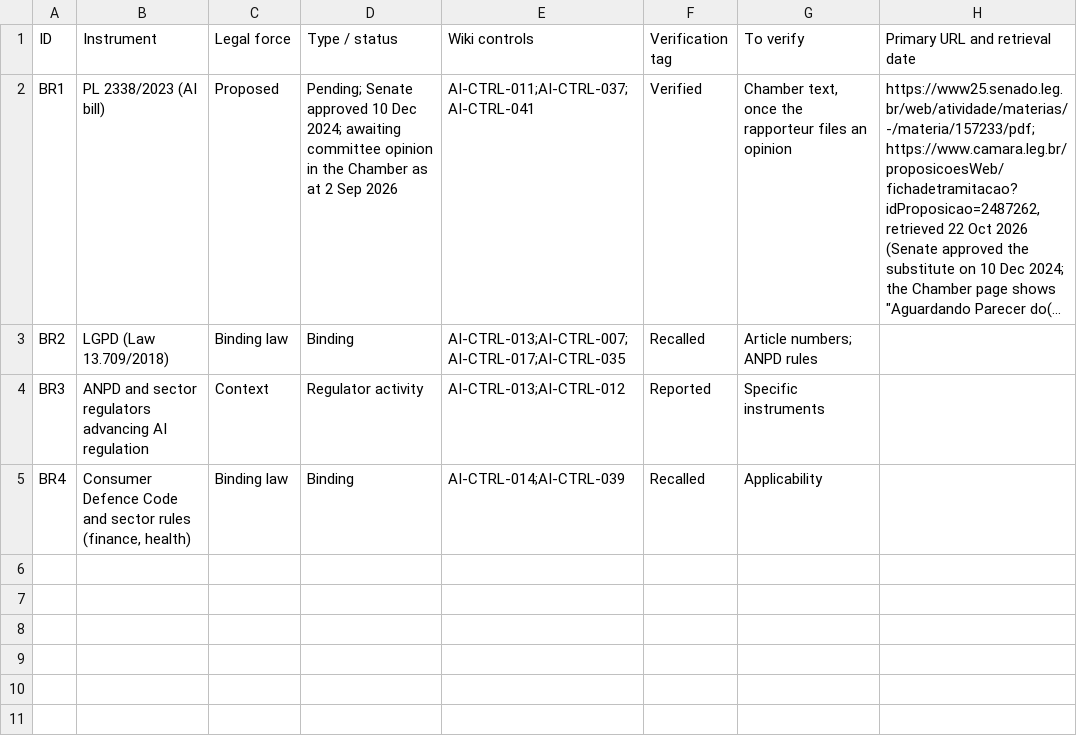
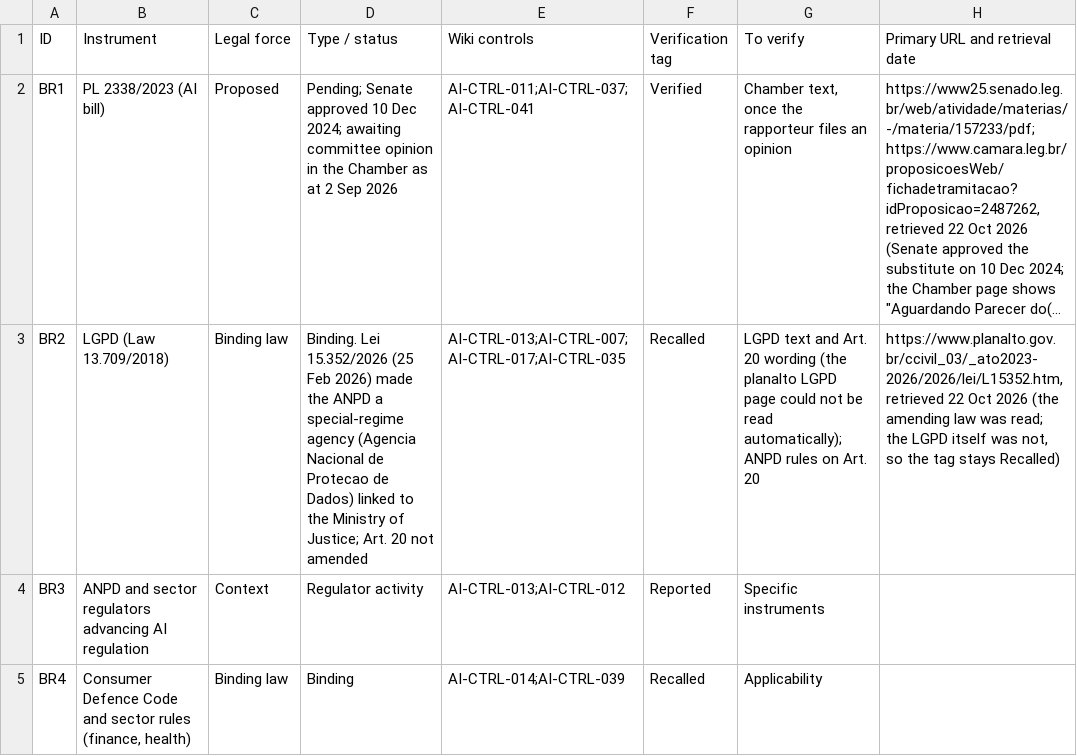
Before and after one commit to nachi065/AI-Security-Wiki, a CSV file: 14_Brazil_AI_Compliance/data/crosswalk.csv, drawn as a sheet; long unchanged cells end in …; the diff names each change by its address in the sheet, - before the commit and + after, or states it on an @@ line.

```diff
--- a/14_Brazil_AI_Compliance/data/crosswalk.csv
+++ b/14_Brazil_AI_Compliance/data/crosswalk.csv
-D3 (Type / status): Binding
+D3 (Type / status): Binding. Lei 15.352/2026 (25 Feb 2026) made the ANPD a special-regime agency (Agencia Nacional de Protecao de Dados) linked to the Ministry of Justice; Art. 20 not amended
-G3 (To verify): Article numbers; ANPD rules
+G3 (To verify): LGPD text and Art. 20 wording (the planalto LGPD page could not be read automatically); ANPD rules on Art. 20
-H3 (Primary URL and retrieval date): (empty)
+H3 (Primary URL and retrieval date): https://www.planalto.gov.br/ccivil_03/_ato2023-2026/2026/lei/L15352.htm, retrieved 22 Oct 2026 (the amending law was read; the LGPD itself was not, so the tag stays Recalled)
```
Also changed, not shown: source/14_Brazil_AI_Compliance/data/crosswalk.csv, 3 other files.
